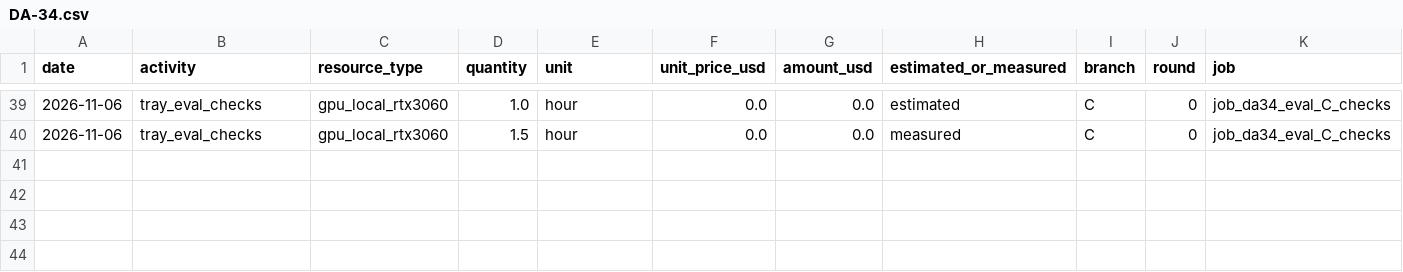
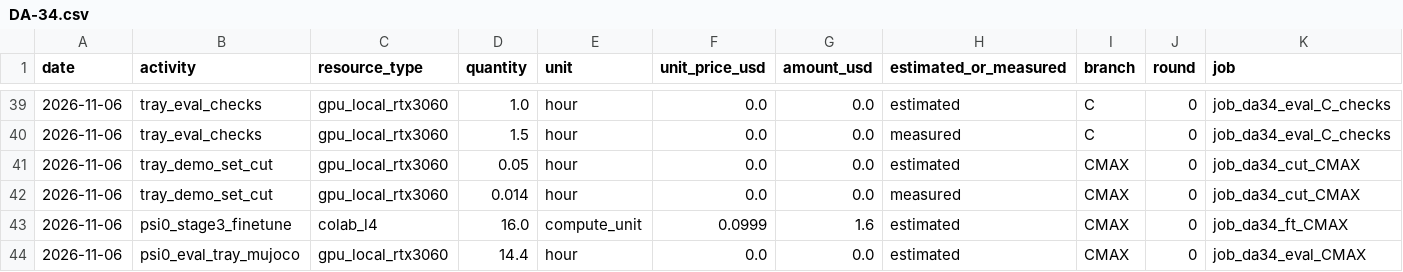
Before and after one commit to hiwe0305/denso-challenge, a CSV file: docs/g0/ledger/DA-34.csv, drawn as a sheet; only a part is shown, gaps mark what is left out; rows hold the shown columns only; the diff names each change by its address in the sheet, - before the commit and + after, or states it on an @@ line.

```diff
--- a/docs/g0/ledger/DA-34.csv
+++ b/docs/g0/ledger/DA-34.csv
+row 41: 2026-11-06 | tray_demo_set_cut | gpu_local_rtx3060 | 0.05 | hour | 0.0 | 0.0 | estimated | CMAX | 0 | job_da34_cut_CMAX
+row 42: 2026-11-06 | tray_demo_set_cut | gpu_local_rtx3060 | 0.014 | hour | 0.0 | 0.0 | measured | CMAX | 0 | job_da34_cut_CMAX
+row 43: 2026-11-06 | psi0_stage3_finetune | colab_l4 | 16.0 | compute_unit | 0.0999 | 1.6 | estimated | CMAX | 0 | job_da34_ft_CMAX
+row 44: 2026-11-06 | psi0_eval_tray_mujoco | gpu_local_rtx3060 | 14.4 | hour | 0.0 | 0.0 | estimated | CMAX | 0 | job_da34_eval_CMAX
```
Also changed, not shown: 7 other files.
